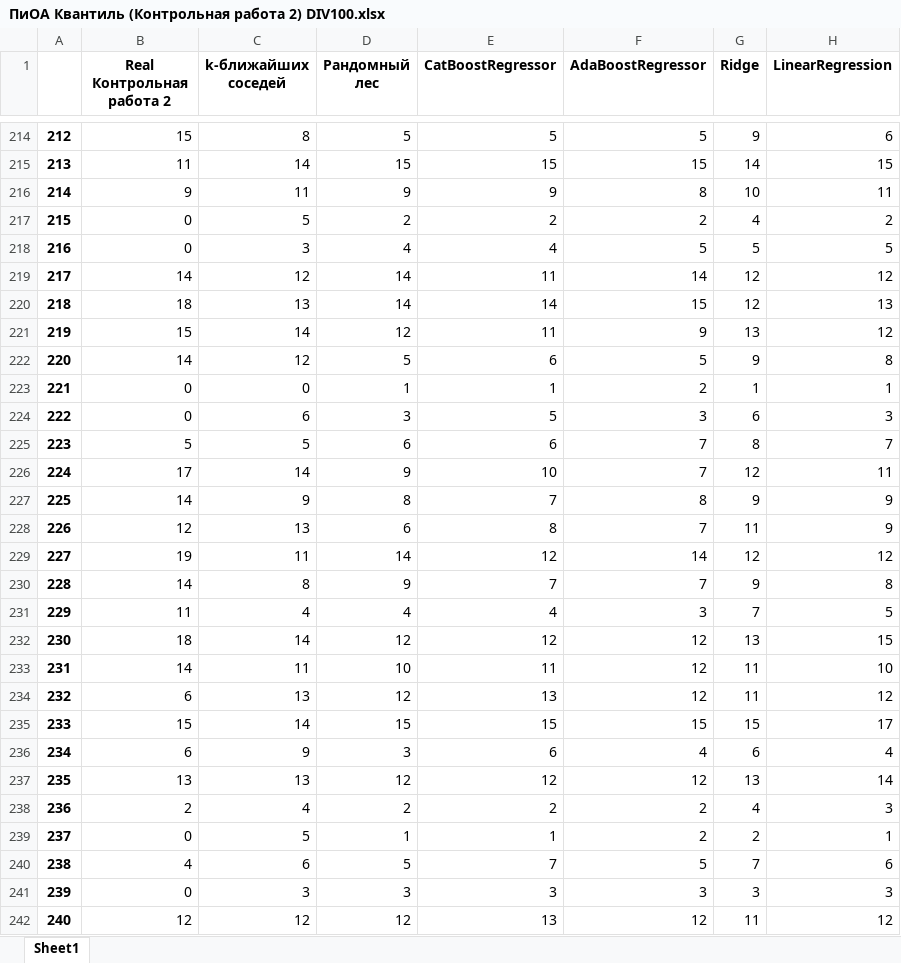
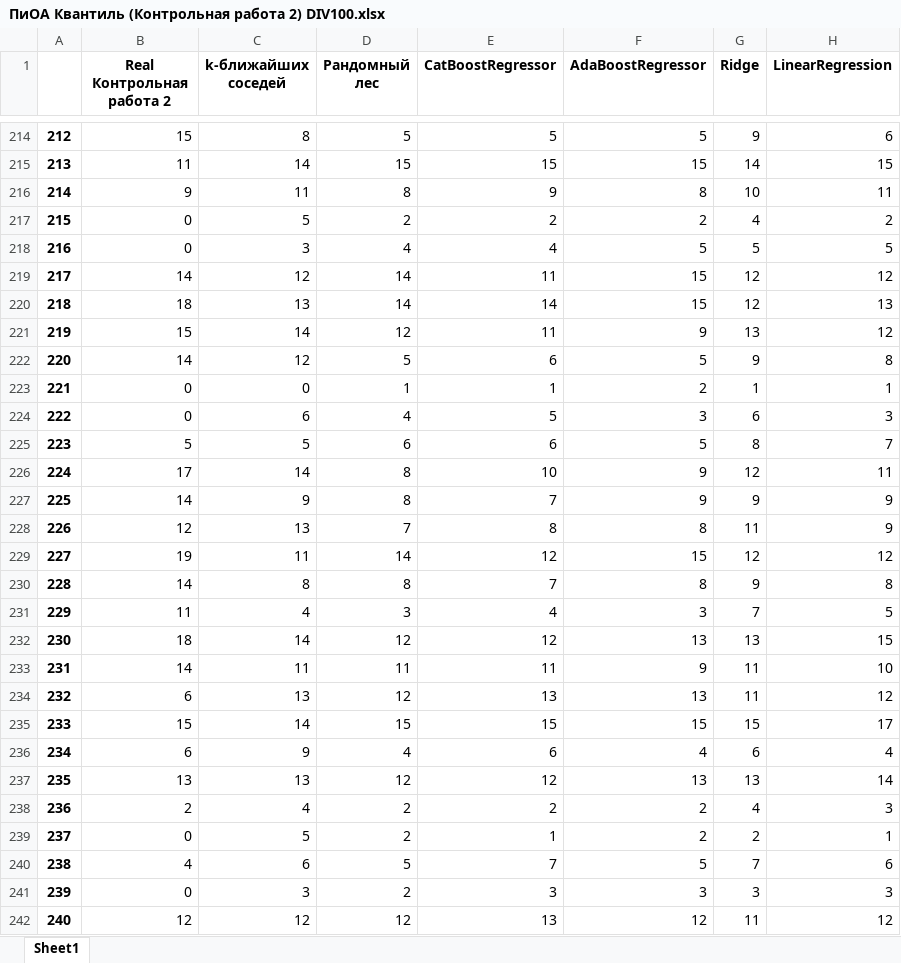
Before and after one commit to KokonTrol/VKR, an Excel workbook: Учет контрольных/ПиОА Квантиль (Контрольная работа 2) DIV100.xlsx, sheet Sheet1, drawn as a sheet; only a part is shown, gaps mark what is left out; values as stored, in another font and other column widths than the file's, no borders; the diff covers the shown part only; the diff names each change by its address in the sheet, - before the commit and + after, or states it on an @@ line.

```diff
--- a/Учет контрольных/ПиОА Квантиль (Контрольная работа 2) DIV100.xlsx (sheet Sheet1)
+++ b/Учет контрольных/ПиОА Квантиль (Контрольная работа 2) DIV100.xlsx (sheet Sheet1)
-D216 (Рандомный лес): 9
+D216 (Рандомный лес): 8
-F219 (AdaBoostRegressor): 14
+F219 (AdaBoostRegressor): 15
-D224 (Рандомный лес): 3
+D224 (Рандомный лес): 4
-F225 (AdaBoostRegressor): 7
+F225 (AdaBoostRegressor): 5
-D226 (Рандомный лес): 9
+D226 (Рандомный лес): 8
-F226 (AdaBoostRegressor): 7
+F226 (AdaBoostRegressor): 9
-F227 (AdaBoostRegressor): 8
+F227 (AdaBoostRegressor): 9
-D228 (Рандомный лес): 6
+D228 (Рандомный лес): 7
-F228 (AdaBoostRegressor): 7
+F228 (AdaBoostRegressor): 8
-F229 (AdaBoostRegressor): 14
+F229 (AdaBoostRegressor): 15
-D230 (Рандомный лес): 9
+D230 (Рандомный лес): 8
-F230 (AdaBoostRegressor): 7
+F230 (AdaBoostRegressor): 8
-D231 (Рандомный лес): 4
+D231 (Рандомный лес): 3
-F232 (AdaBoostRegressor): 12
+F232 (AdaBoostRegressor): 13
-D233 (Рандомный лес): 10
+D233 (Рандомный лес): 11
-F233 (AdaBoostRegressor): 12
+F233 (AdaBoostRegressor): 9
-F234 (AdaBoostRegressor): 12
+F234 (AdaBoostRegressor): 13
-D236 (Рандомный лес): 3
+D236 (Рандомный лес): 4
-F237 (AdaBoostRegressor): 12
+F237 (AdaBoostRegressor): 13
-D239 (Рандомный лес): 1
+D239 (Рандомный лес): 2
-D241 (Рандомный лес): 3
+D241 (Рандомный лес): 2
```
Also changed, not shown: 706 edited cells elsewhere in this sheet, Учет контрольных/ПиОА Original (Контрольная работа 1) DIV100.xlsx, Учет контрольных/ПиОА Original (Контрольная работа 2) DIV100.xlsx, 12 other files.
